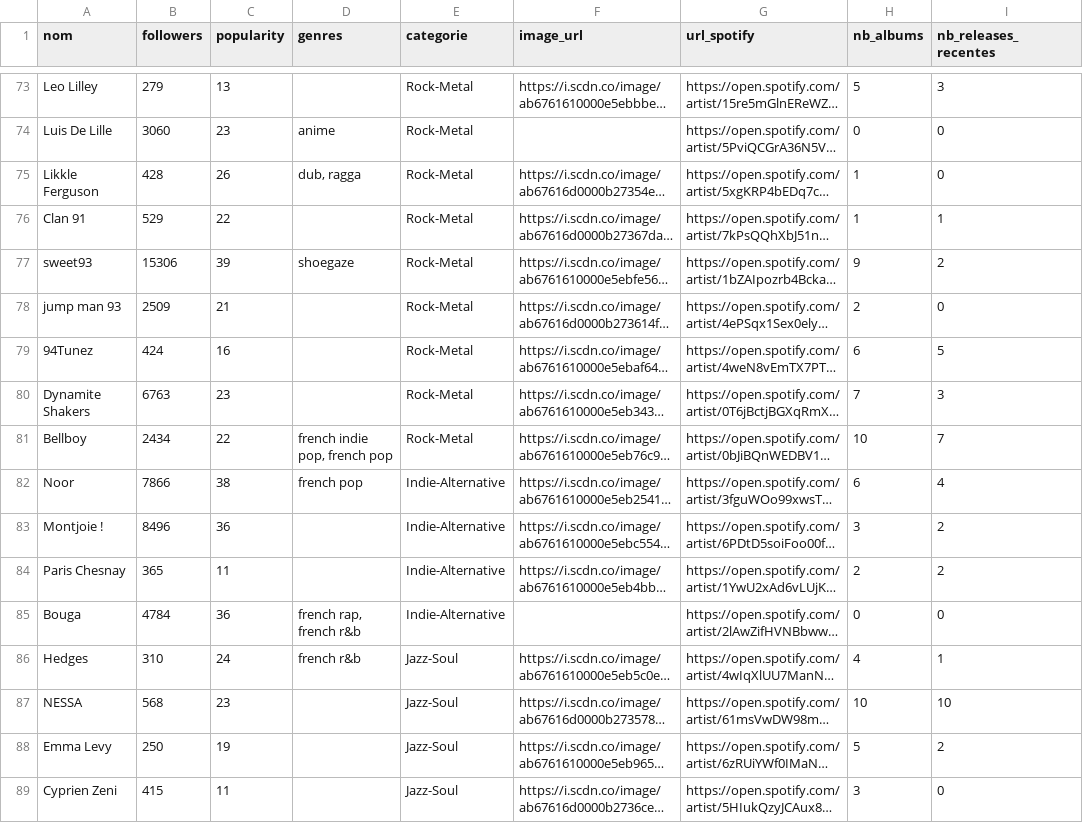
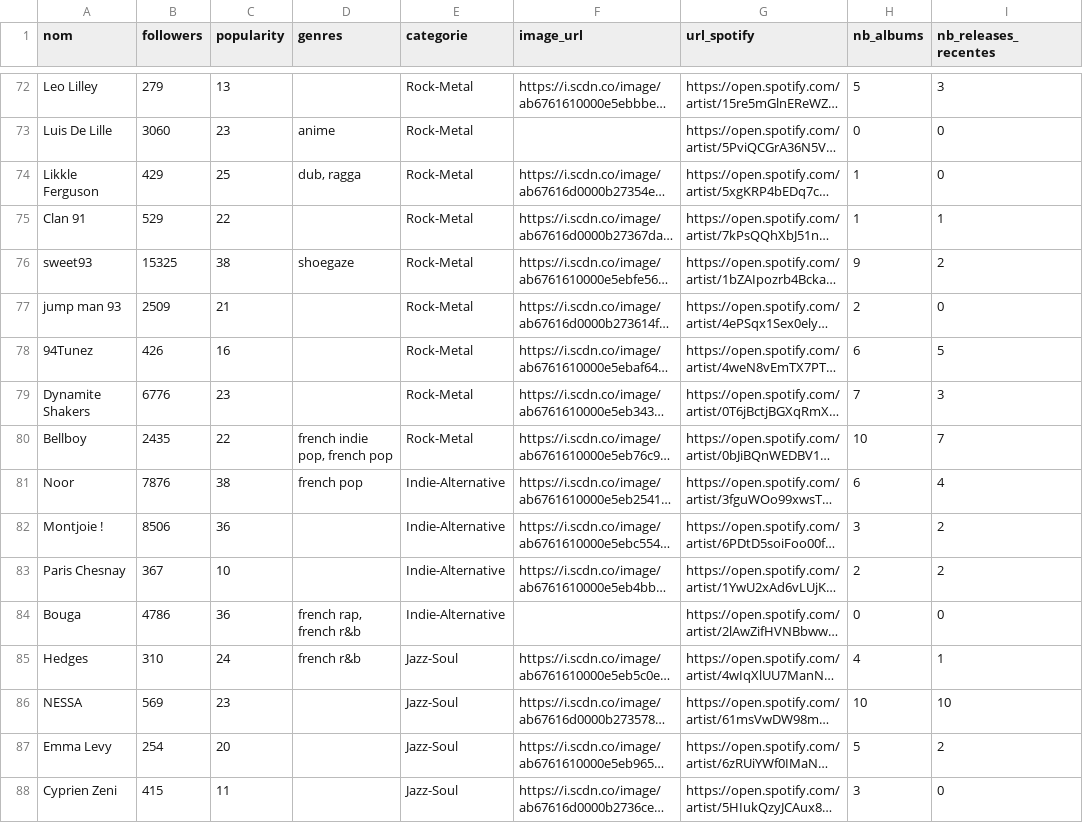
Before and after one commit to jennykarim45-ai/Music_Talent_Radar, a CSV file: data/spotify_filtered.csv, drawn as a sheet; only a part is shown, gaps mark what is left out; long unchanged cells end in …; addresses are those after the commit; the diff covers the shown part only; the diff names each change by its address in the sheet, - before the commit and + after, or states it on an @@ line.

```diff
--- a/data/spotify_filtered.csv
+++ b/data/spotify_filtered.csv
-B74 (followers): 428
+B74 (followers): 429
-C74 (popularity): 26
+C74 (popularity): 25
-B76 (followers): 15306
+B76 (followers): 15325
-C76 (popularity): 39
+C76 (popularity): 38
-B78 (followers): 424
+B78 (followers): 426
-B79 (followers): 6763
+B79 (followers): 6776
-B80 (followers): 2434
+B80 (followers): 2435
-B81 (followers): 7866
+B81 (followers): 7876
-B82 (followers): 8496
+B82 (followers): 8506
-B83 (followers): 365
+B83 (followers): 367
-C83 (popularity): 11
+C83 (popularity): 10
-B84 (followers): 4784
+B84 (followers): 4786
-B86 (followers): 568
+B86 (followers): 569
-B87 (followers): 250
+B87 (followers): 254
-C87 (popularity): 19
+C87 (popularity): 20
```
Also changed, not shown: 2 removed rows and 118 edited cells elsewhere in this file, data/deezer_filtered.csv, data/predictions_ml.csv, 4 other files.
